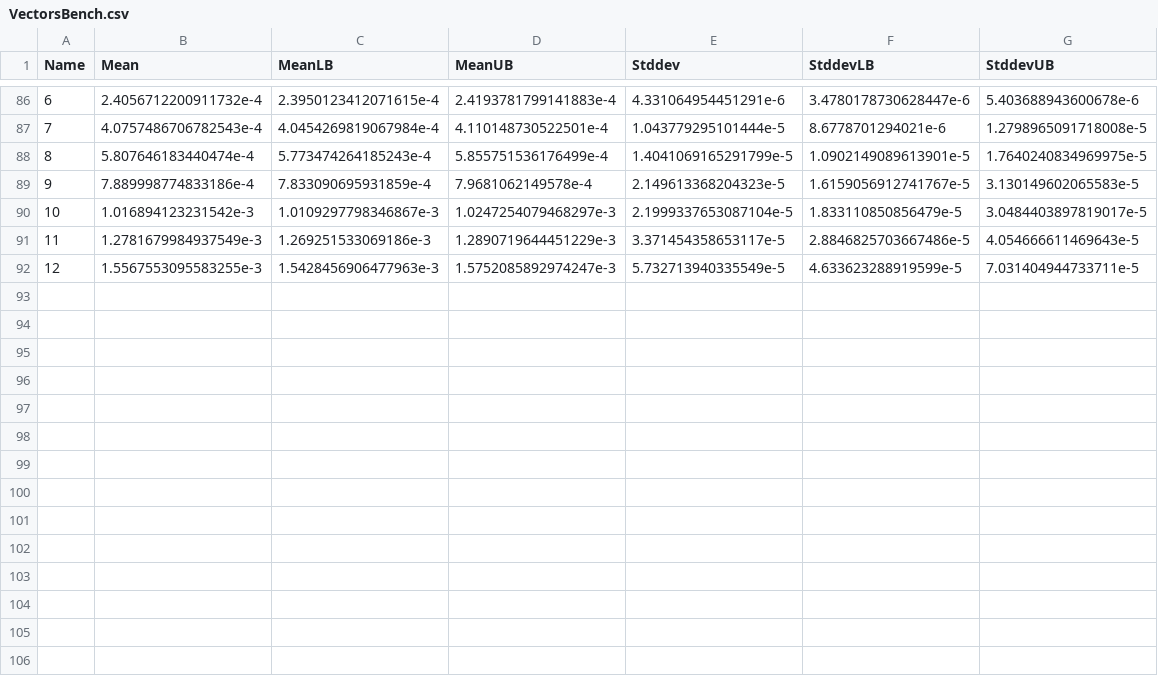
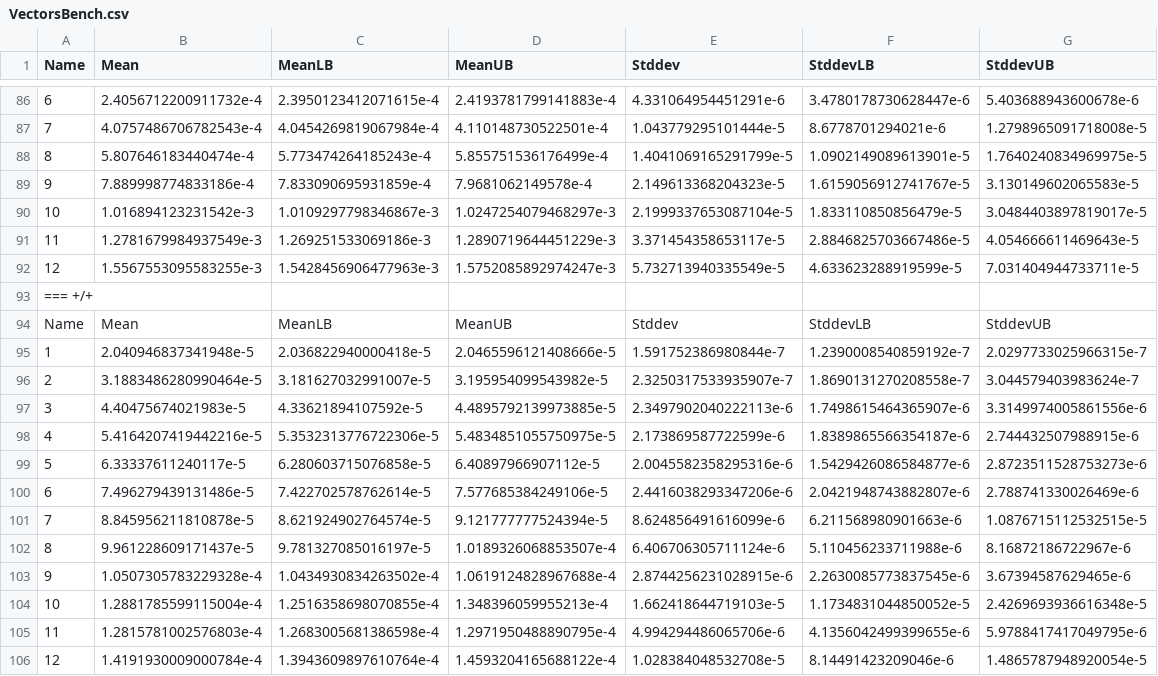
Before and after one commit to gbasler/squid, a CSV file: haskellopt_gen/VectorsBench.csv, drawn as a sheet; only a part is shown, gaps mark what is left out; the diff names each change by its address in the sheet, - before the commit and + after, or states it on an @@ line.

```diff
--- a/haskellopt_gen/VectorsBench.csv
+++ b/haskellopt_gen/VectorsBench.csv
+row 93: === +/+
+row 94: Name | Mean | MeanLB | MeanUB | Stddev | StddevLB | StddevUB
+row 95: 1 | 2.040946837341948e-5 | 2.036822940000418e-5 | 2.0465596121408666e-5 | 1.591752386980844e-7 | 1.2390008540859192e-7 | 2.0297733025966315e-7
+row 96: 2 | 3.1883486280990464e-5 | 3.181627032991007e-5 | 3.195954099543982e-5 | 2.3250317533935907e-7 | 1.8690131270208558e-7 | 3.044579403983624e-7
+row 97: 3 | 4.40475674021983e-5 | 4.33621894107592e-5 | 4.4895792139973885e-5 | 2.3497902040222113e-6 | 1.7498615464365907e-6 | 3.3149974005861556e-6
+row 98: 4 | 5.4164207419442216e-5 | 5.3532313776722306e-5 | 5.4834851055750975e-5 | 2.173869587722599e-6 | 1.8389865566354187e-6 | 2.744432507988915e-6
+row 99: 5 | 6.33337611240117e-5 | 6.280603715076858e-5 | 6.40897966907112e-5 | 2.0045582358295316e-6 | 1.5429426086584877e-6 | 2.8723511528753273e-6
+row 100: 6 | 7.496279439131486e-5 | 7.422702578762614e-5 | 7.577685384249106e-5 | 2.4416038293347206e-6 | 2.0421948743882807e-6 | 2.788741330026469e-6
+row 101: 7 | 8.845956211810878e-5 | 8.621924902764574e-5 | 9.121777777524394e-5 | 8.624856491616099e-6 | 6.211568980901663e-6 | 1.0876715112532515e-5
+row 102: 8 | 9.961228609171437e-5 | 9.781327085016197e-5 | 1.0189326068853507e-4 | 6.406706305711124e-6 | 5.110456233711988e-6 | 8.16872186722967e-6
+row 103: 9 | 1.0507305783229328e-4 | 1.0434930834263502e-4 | 1.0619124828967688e-4 | 2.8744256231028915e-6 | 2.2630085773837545e-6 | 3.67394587629465e-6
+row 104: 10 | 1.2881785599115004e-4 | 1.2516358698070855e-4 | 1.348396059955213e-4 | 1.662418644719103e-5 | 1.1734831044850052e-5 | 2.4269693936616348e-5
+row 105: 11 | 1.2815781002576803e-4 | 1.2683005681386598e-4 | 1.2971950488890795e-4 | 4.994294486065706e-6 | 4.1356042499399655e-6 | 5.9788417417049795e-6
+row 106: 12 | 1.4191930009000784e-4 | 1.3943609897610764e-4 | 1.4593204165688122e-4 | 1.028384048532708e-5 | 8.14491423209046e-6 | 1.4865787948920054e-5
```
Also changed, not shown: 29 other files.
